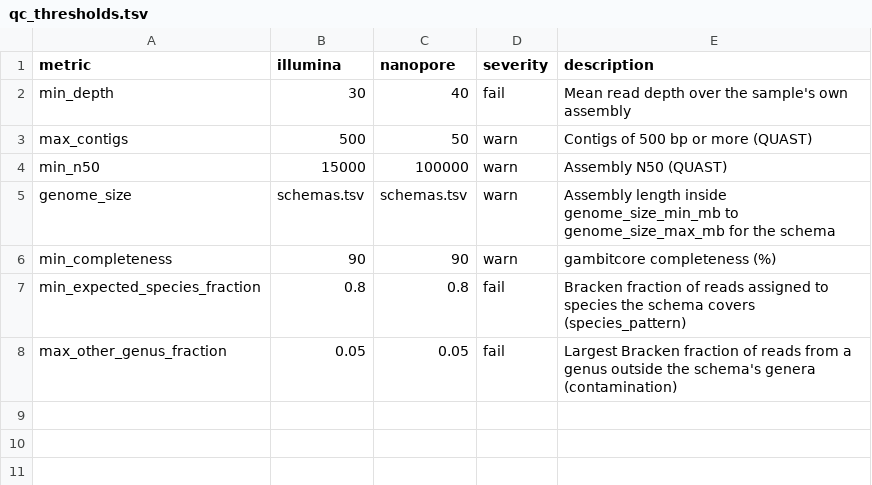
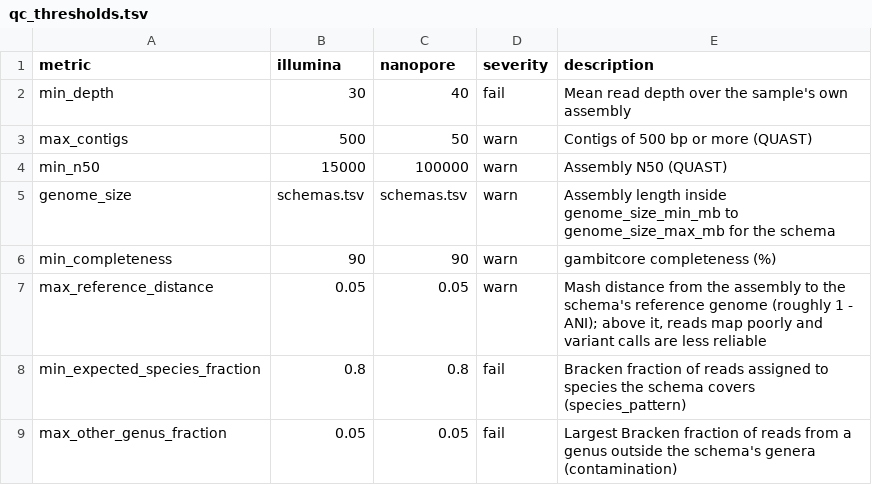
Before and after one commit to ryanjameskennedy/sinklink, a TSV file: assets/qc_thresholds.tsv, drawn as a sheet.

Commit message:
Report the Mash distance from each assembly to its reference genome in the QC summary

```diff
--- a/assets/qc_thresholds.tsv
+++ b/assets/qc_thresholds.tsv
@@ -6,2 +6,3 @@ genome_size	schemas.tsv	schemas.tsv	warn	Assembly length inside genome_size_min_
 min_completeness	90	90	warn	gambitcore completeness (%)
+max_reference_distance	0.05	0.05	warn	Mash distance from the assembly to the schema's reference genome (roughly 1 - ANI); above it, reads map poorly and variant calls are less reliable
 min_expected_species_fraction	0.8	0.8	fail	Bracken fraction of reads assigned to species the schema covers (species_pattern)
```
Also changed, not shown: 7 other files.
